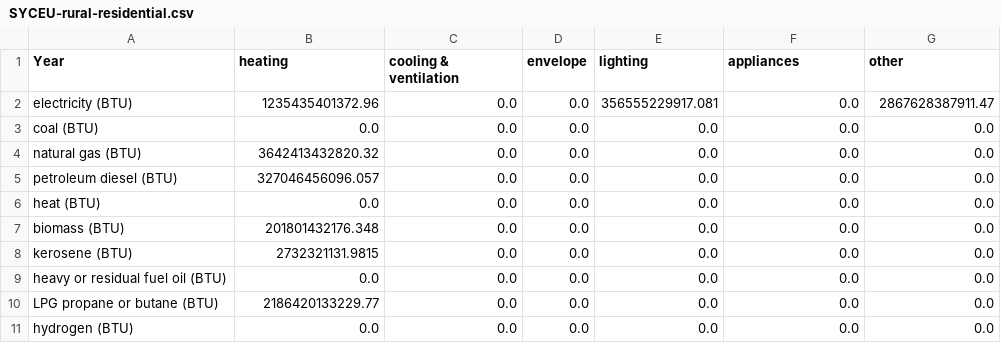
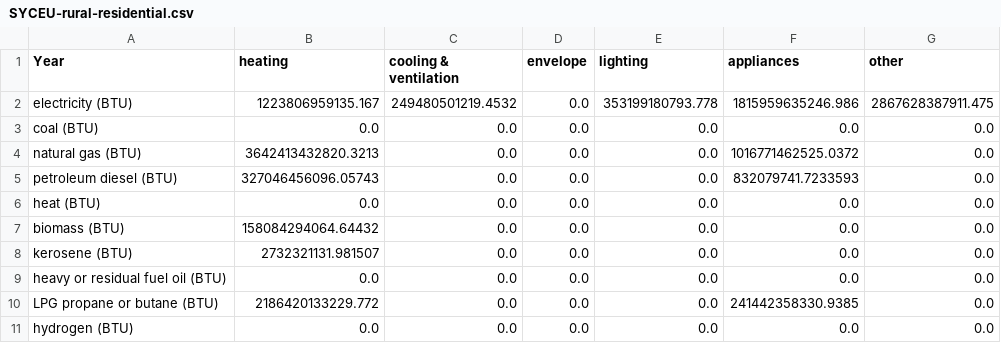
Before and after one commit to EnergyInnovation/eps-northdakota, a CSV file: InputData/bldgs/SYCEU/SYCEU-rural-residential.csv, drawn as a sheet; the diff names each change by its address in the sheet, - before the commit and + after, or states it on an @@ line.

Commit message:
4.0.3 model and data

```diff
--- a/InputData/bldgs/SYCEU/SYCEU-rural-residential.csv
+++ b/InputData/bldgs/SYCEU/SYCEU-rural-residential.csv
-B2 (heating): 1235435401372.96
+B2 (heating): 1223806959135.167
-C2 (cooling & ventilation): 0.0
+C2 (cooling & ventilation): 249480501219.4532
-E2 (lighting): 356555229917.081
+E2 (lighting): 353199180793.778
-F2 (appliances): 0.0
+F2 (appliances): 1815959635246.986
-G2 (other): 2867628387911.47
+G2 (other): 2867628387911.475
-B4 (heating): 3642413432820.32
+B4 (heating): 3642413432820.3213
-F4 (appliances): 0.0
+F4 (appliances): 1016771462525.0372
-B5 (heating): 327046456096.057
+B5 (heating): 327046456096.05743
-F5 (appliances): 0.0
+F5 (appliances): 832079741.7233593
-B7 (heating): 201801432176.348
+B7 (heating): 158084294064.64432
-B8 (heating): 2732321131.9815
+B8 (heating): 2732321131.981507
-B10 (heating): 2186420133229.77
+B10 (heating): 2186420133229.772
-F10 (appliances): 0.0
+F10 (appliances): 241442358330.9385
```
Also changed, not shown: InputData/bldgs/SYCEU/SYCEU-commercial.csv, InputData/bldgs/SYCEU/SYCEU-urban-residential.csv, 9 other files.
